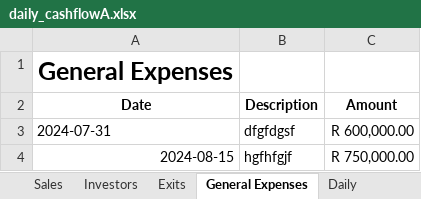
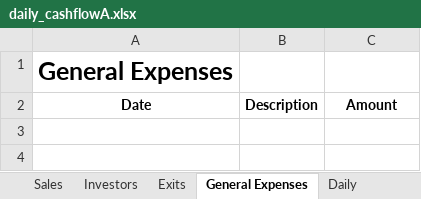
Before and after one commit to WayneBruton/fastapi-python, an Excel workbook: cashflow_p&l_files/daily_cashflowA.xlsx, sheet General Expenses, drawn as a sheet; values as stored, in another font and other column widths than the file's, no borders; the diff names each change by its address in the sheet, - before the commit and + after, or states it on an @@ line.

```diff
--- a/cashflow_p&l_files/daily_cashflowA.xlsx (sheet General Expenses)
+++ b/cashflow_p&l_files/daily_cashflowA.xlsx (sheet General Expenses)
-row 3: 2024-07-31 | dfgfdgsf | R 600,000.00
-row 4: 2024-08-15 | hgfhfgjf | R 750,000.00
```
Also changed, not shown: sheet Investors, sheet Sales, sheet Exits, sheet Daily, formulas that keep their value, hidden cells, cashflow_p&l_files/daily_cashflow.xlsx, 4 other files.
